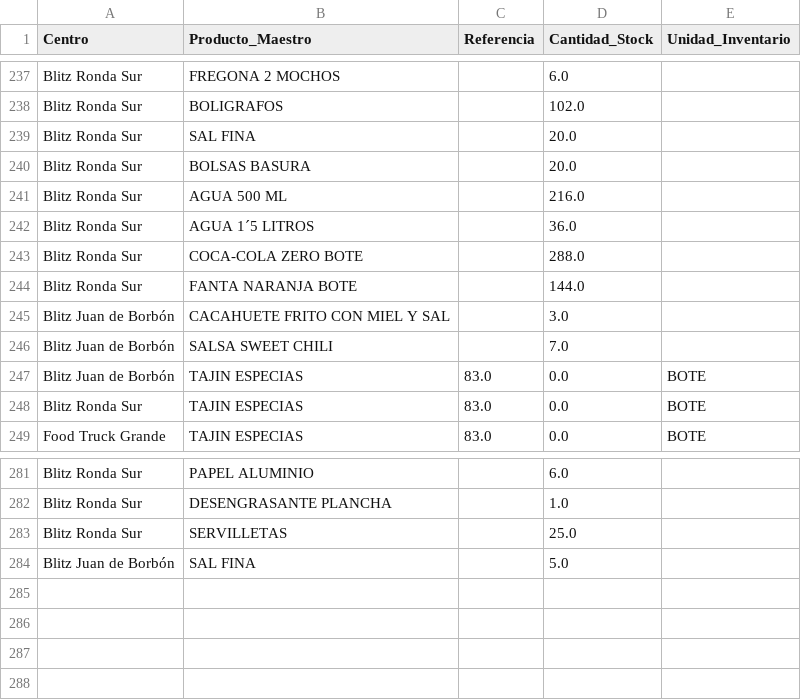
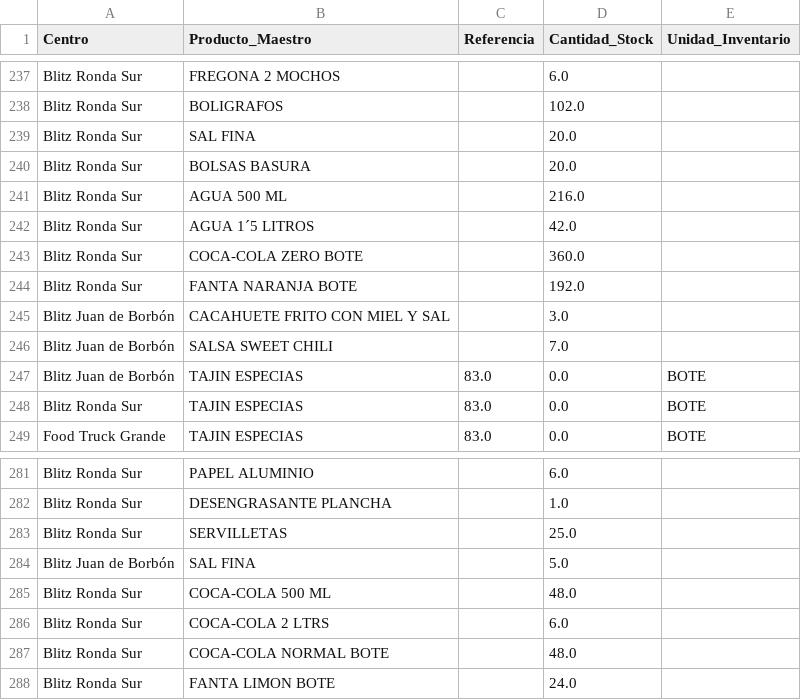
Before and after one commit to salvaandreo-lab/blitz-stock, a CSV file: Stock_Actual.csv, drawn as a sheet; only a part is shown, gaps mark what is left out.

Commit message:
Actualización de Stock_Actual.csv

```diff
--- a/Stock_Actual.csv
+++ b/Stock_Actual.csv
@@ -241,5 +241,5 @@ Blitz Ronda Sur,BOLSAS BASURA,,20.0,
 Blitz Ronda Sur,AGUA 500 ML,,216.0,
-Blitz Ronda Sur,AGUA 1´5 LITROS,,36.0,
-Blitz Ronda Sur,COCA-COLA ZERO BOTE,,288.0,
-Blitz Ronda Sur,FANTA NARANJA BOTE,,144.0,
+Blitz Ronda Sur,AGUA 1´5 LITROS,,42.0,
+Blitz Ronda Sur,COCA-COLA ZERO BOTE,,360.0,
+Blitz Ronda Sur,FANTA NARANJA BOTE,,192.0,
 Blitz  Juan de Borbón,CACAHUETE FRITO CON MIEL Y SAL,,3.0,
@@ -284 +284,5 @@ Blitz Ronda Sur,SERVILLETAS,,25.0,
 Blitz  Juan de Borbón,SAL FINA,,5.0,
+Blitz Ronda Sur,COCA-COLA 500 ML,,48.0,
+Blitz Ronda Sur,COCA-COLA 2 LTRS,,6.0,
+Blitz Ronda Sur,COCA-COLA NORMAL BOTE,,48.0,
+Blitz Ronda Sur,FANTA LIMON BOTE,,24.0,
```
